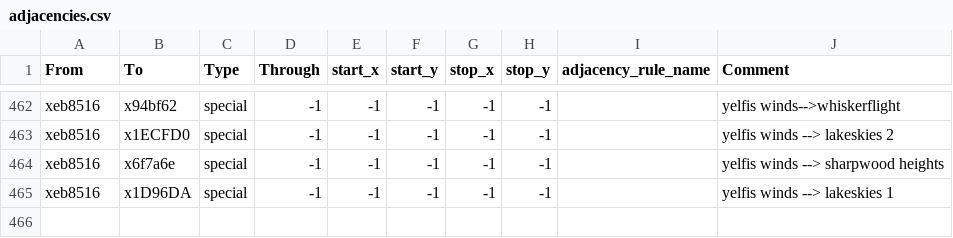
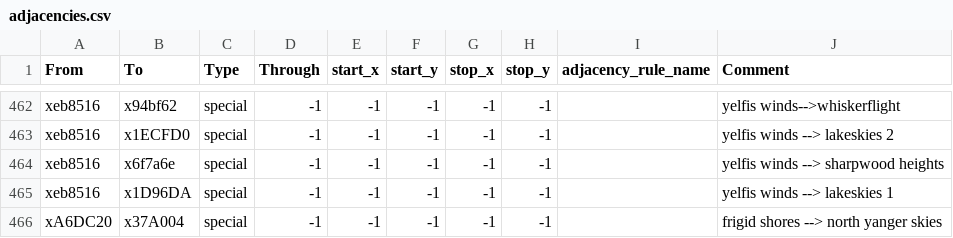
Before and after one commit to Kingbobman/Exether, a CSV file: map_data/adjacencies.csv, drawn as a sheet; only a part is shown, gaps mark what is left out.

```diff
--- a/map_data/adjacencies.csv
+++ b/map_data/adjacencies.csv
@@ -465 +465,2 @@ xeb8516,x6f7a6e,special,-1,-1,-1,-1,-1,,yelfis winds --> sharpwood heights
 xeb8516,x1D96DA,special,-1,-1,-1,-1,-1,,yelfis winds --> lakeskies 1
+xA6DC20,x37A004,special,-1,-1,-1,-1,-1,,frigid shores --> north yanger skies
```
Also changed, not shown: 7 other files.
